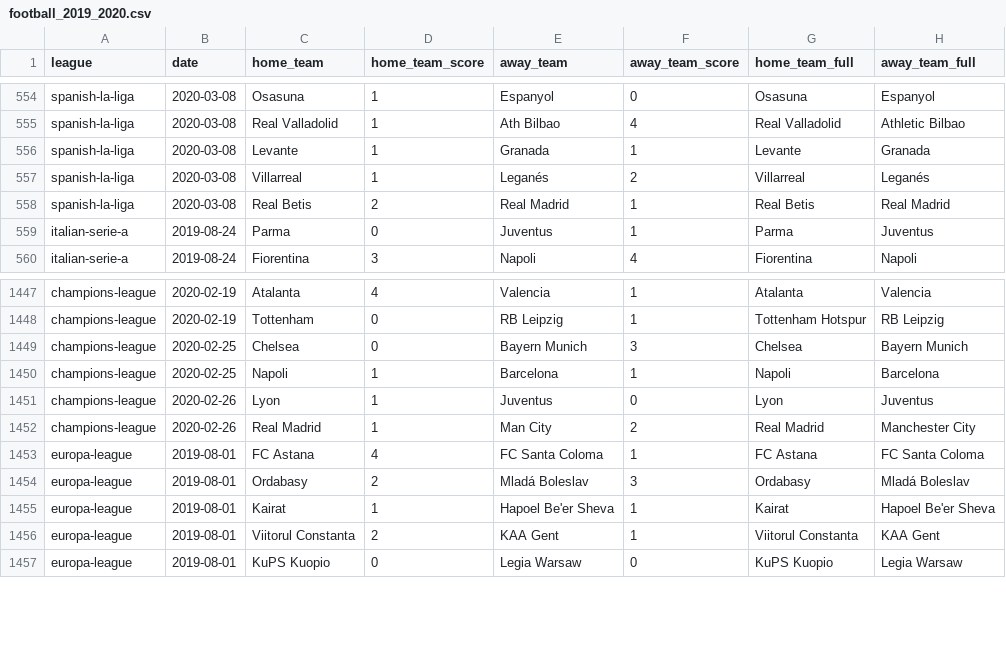
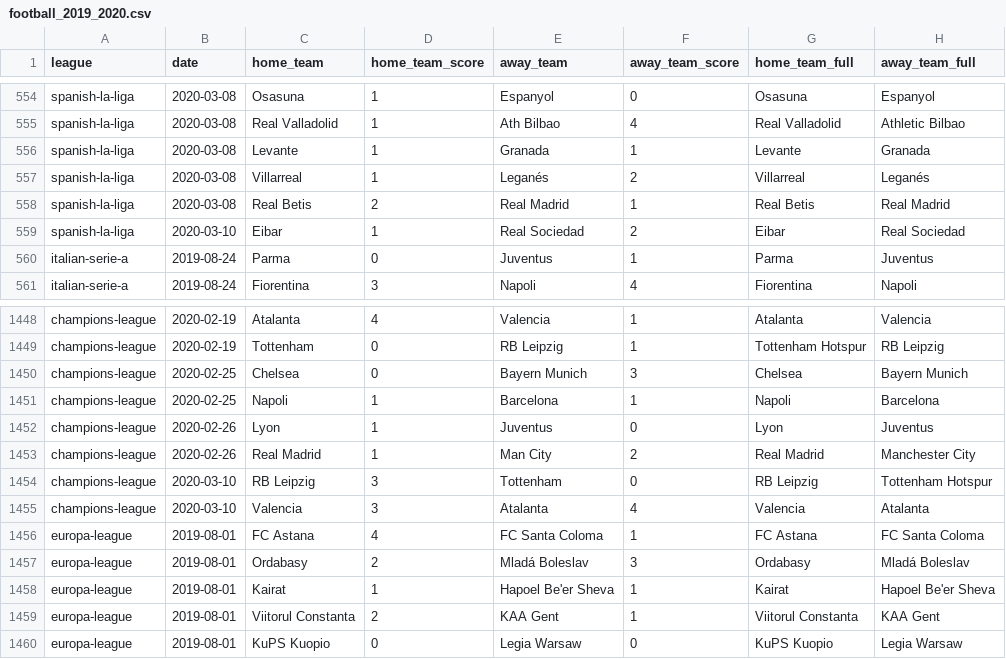
Before and after one commit to shawenyao/Who-is-number-1, a CSV file: data/football_2019_2020.csv, drawn as a sheet; only a part is shown, gaps mark what is left out.

Commit message:
Update football_2019_2020.csv

```diff
--- a/data/football_2019_2020.csv
+++ b/data/football_2019_2020.csv
@@ -558,2 +558,3 @@ spanish-la-liga,2020-03-08,Villarreal,1,Leganés,2,Villarreal,Leganés
 spanish-la-liga,2020-03-08,Real Betis,2,Real Madrid,1,Real Betis,Real Madrid
+spanish-la-liga,2020-03-10,Eibar,1,Real Sociedad,2,Eibar,Real Sociedad
 italian-serie-a,2019-08-24,Parma,0,Juventus,1,Parma,Juventus
@@ -1452,2 +1453,4 @@ champions-league,2020-02-26,Lyon,1,Juventus,0,Lyon,Juventus
 champions-league,2020-02-26,Real Madrid,1,Man City,2,Real Madrid,Manchester City
+champions-league,2020-03-10,RB Leipzig,3,Tottenham,0,RB Leipzig,Tottenham Hotspur
+champions-league,2020-03-10,Valencia,3,Atalanta,4,Valencia,Atalanta
 europa-league,2019-08-01,FC Astana,4,FC Santa Coloma,1,FC Astana,FC Santa Coloma
```
